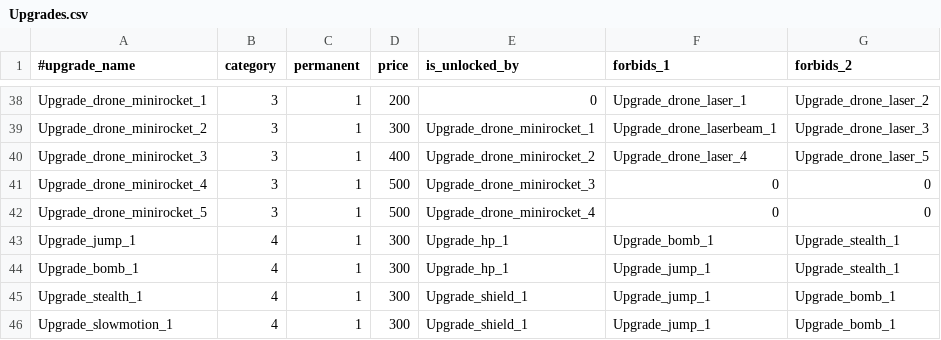
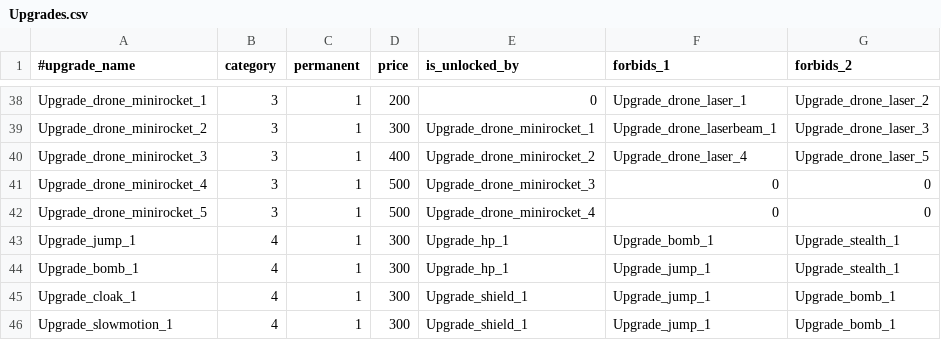
Before and after one commit to StarfighterDevTeam/StarFighter, a CSV file: Unstable/StarFighter/StarFighter/Assets/Scripts/Generated/Upgrades.csv, drawn as a sheet; only a part is shown, gaps mark what is left out; the diff names each change by its address in the sheet, - before the commit and + after, or states it on an @@ line.

Commit message:
Cloak() + enemy can't target player during ghost effect

```diff
--- a/Unstable/StarFighter/StarFighter/Assets/Scripts/Generated/Upgrades.csv
+++ b/Unstable/StarFighter/StarFighter/Assets/Scripts/Generated/Upgrades.csv
-A45 (#upgrade_name): Upgrade_stealth_1
+A45 (#upgrade_name): Upgrade_cloak_1
```
Also changed, not shown: 10 other files.
